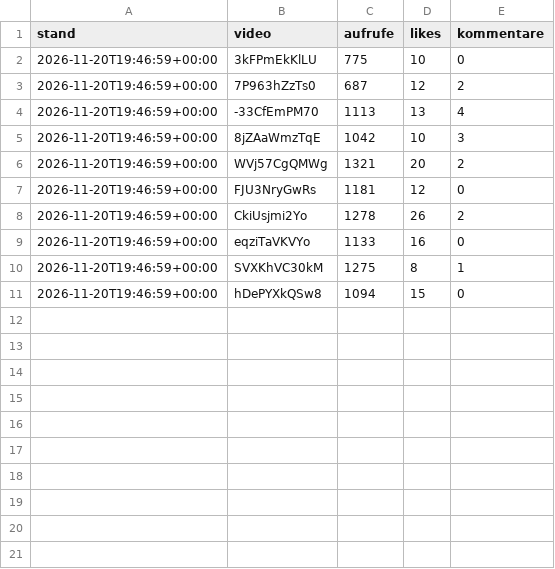
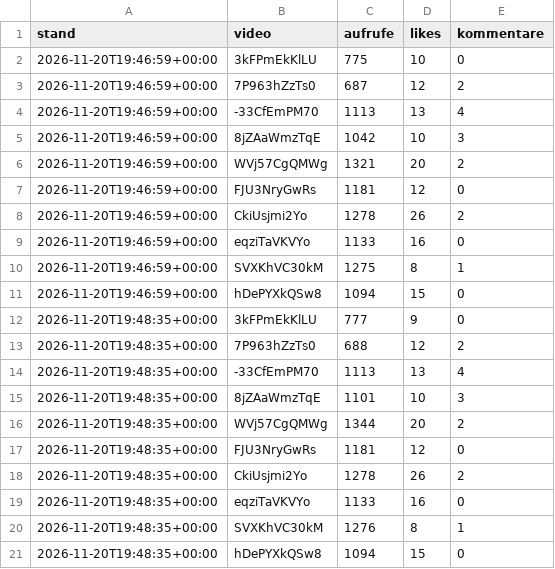
Before and after one commit to RevLucaa/Hirnalarm, a CSV file: verlauf.csv, drawn as a sheet; the diff names each change by its address in the sheet, - before the commit and + after, or states it on an @@ line.

```diff
--- a/verlauf.csv
+++ b/verlauf.csv
+row 12: 2026-11-20T19:48:35+00:00 | 3kFPmEkKlLU | 777 | 9 | 0
+row 13: 2026-11-20T19:48:35+00:00 | 7P963hZzTs0 | 688 | 12 | 2
+row 14: 2026-11-20T19:48:35+00:00 | -33CfEmPM70 | 1113 | 13 | 4
+row 15: 2026-11-20T19:48:35+00:00 | 8jZAaWmzTqE | 1101 | 10 | 3
+row 16: 2026-11-20T19:48:35+00:00 | WVj57CgQMWg | 1344 | 20 | 2
+row 17: 2026-11-20T19:48:35+00:00 | FJU3NryGwRs | 1181 | 12 | 0
+row 18: 2026-11-20T19:48:35+00:00 | CkiUsjmi2Yo | 1278 | 26 | 2
+row 19: 2026-11-20T19:48:35+00:00 | eqziTaVKVYo | 1133 | 16 | 0
+row 20: 2026-11-20T19:48:35+00:00 | SVXKhVC30kM | 1276 | 8 | 1
+row 21: 2026-11-20T19:48:35+00:00 | hDePYXkQSw8 | 1094 | 15 | 0
```
Also changed, not shown: 2 other files.
